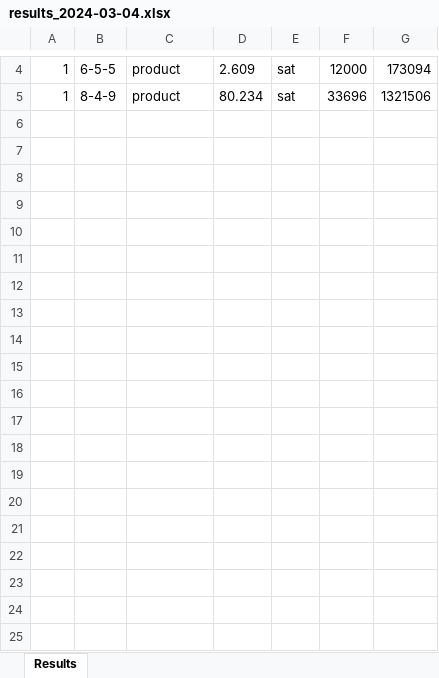
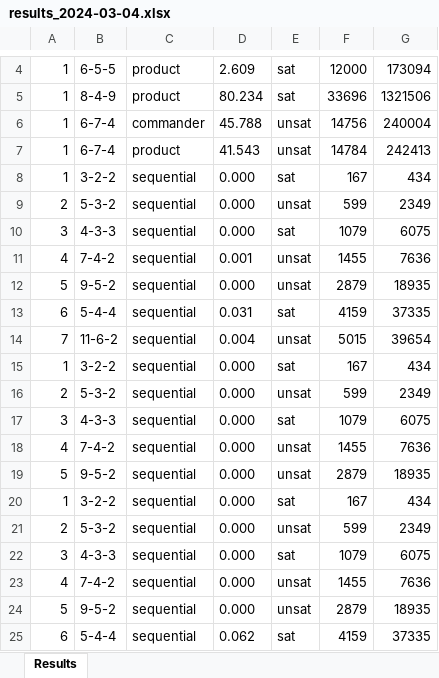
Before and after one commit to thanghh151/SI_Social_Golfer_SAT, an Excel workbook: out/results_2024-03-04.xlsx, sheet Results, drawn as a sheet; only a part is shown, gaps mark what is left out; values as stored, in another font and other column widths than the file's, no borders; the diff covers the shown part only; the diff names each change by its address in the sheet, - before the commit and + after, or states it on an @@ line.

Commit message:
update commander and product

```diff
--- a/out/results_2024-03-04.xlsx (sheet Results)
+++ b/out/results_2024-03-04.xlsx (sheet Results)
+row 6: 1 | 6-7-4 | commander | 45.788 | unsat | 14756 | 240004
+row 7: 1 | 6-7-4 | product | 41.543 | unsat | 14784 | 242413
+row 8: 1 | 3-2-2 | sequential | 0.000 | sat | 167 | 434
+row 9: 2 | 5-3-2 | sequential | 0.000 | unsat | 599 | 2349
+row 10: 3 | 4-3-3 | sequential | 0.000 | sat | 1079 | 6075
+row 11: 4 | 7-4-2 | sequential | 0.001 | unsat | 1455 | 7636
+row 12: 5 | 9-5-2 | sequential | 0.000 | unsat | 2879 | 18935
+row 13: 6 | 5-4-4 | sequential | 0.031 | sat | 4159 | 37335
+row 14: 7 | 11-6-2 | sequential | 0.004 | unsat | 5015 | 39654
+row 15: 1 | 3-2-2 | sequential | 0.000 | sat | 167 | 434
+row 16: 2 | 5-3-2 | sequential | 0.000 | unsat | 599 | 2349
+row 17: 3 | 4-3-3 | sequential | 0.000 | sat | 1079 | 6075
+row 18: 4 | 7-4-2 | sequential | 0.000 | unsat | 1455 | 7636
+row 19: 5 | 9-5-2 | sequential | 0.000 | unsat | 2879 | 18935
+row 20: 1 | 3-2-2 | sequential | 0.000 | sat | 167 | 434
+row 21: 2 | 5-3-2 | sequential | 0.000 | unsat | 599 | 2349
+row 22: 3 | 4-3-3 | sequential | 0.000 | sat | 1079 | 6075
+row 23: 4 | 7-4-2 | sequential | 0.000 | unsat | 1455 | 7636
+row 24: 5 | 9-5-2 | sequential | 0.000 | unsat | 2879 | 18935
+row 25: 6 | 5-4-4 | sequential | 0.062 | sat | 4159 | 37335
```
Also changed, not shown: 61 added rows elsewhere in this sheet, 14 other files.
